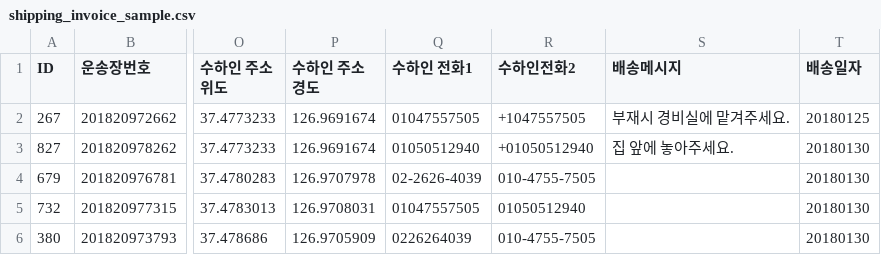
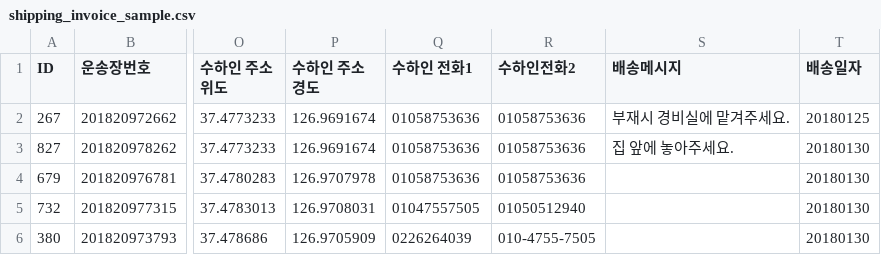
Before and after one commit to Devist/DeliveryAdvisor, a CSV file: app/src/main/assets/shipping_invoice_sample.csv, drawn as a sheet; only a part is shown, gaps mark what is left out; the diff names each change by its address in the sheet, - before the commit and + after, or states it on an @@ line.

```diff
--- a/app/src/main/assets/shipping_invoice_sample.csv
+++ b/app/src/main/assets/shipping_invoice_sample.csv
-Q2 (수하인 전화1): 01047557505
+Q2 (수하인 전화1): 01058753636
-R2 (수하인전화2): +1047557505
+R2 (수하인전화2): 01058753636
-Q3 (수하인 전화1): 01050512940
+Q3 (수하인 전화1): 01058753636
-R3 (수하인전화2): +01050512940
+R3 (수하인전화2): 01058753636
-Q4 (수하인 전화1): 02-2626-4039
+Q4 (수하인 전화1): 01058753636
-R4 (수하인전화2): 010-4755-7505
+R4 (수하인전화2): 01058753636
```
Also changed, not shown: 10 other files.
